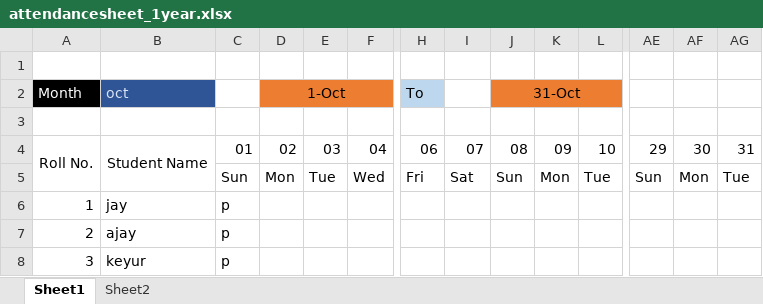
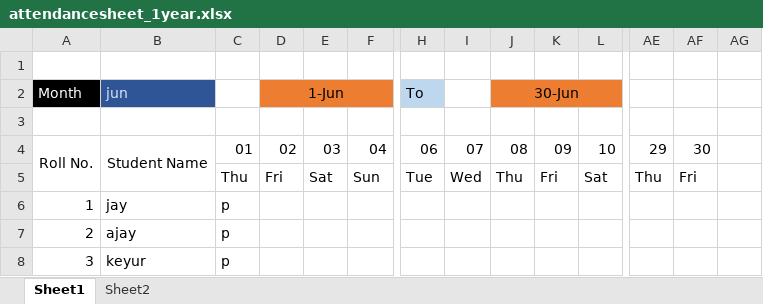
Before and after one commit to pateljay2114/jay_patel, an Excel workbook: Excel/Project/attendancesheet_1year.xlsx, sheet Sheet1, drawn as a sheet; only a part is shown, gaps mark what is left out; values as stored, in another font and other column widths than the file's, no borders; conditional formats not drawn; removed rows and columns are numbered as before the commit, all else as after; rows hold the shown columns only; the diff names each change by its address in the sheet, - before the commit and + after, or states it on an @@ line.

```diff
--- a/Excel/Project/attendancesheet_1year.xlsx (sheet Sheet1)
+++ b/Excel/Project/attendancesheet_1year.xlsx (sheet Sheet1)
-B2: oct
+B2: jun
-D2: 1-Oct
+D2: 1-Jun
-J2: 31-Oct
+J2: 30-Jun
-AG4: 31
+AG4: (empty)
-row 5:  |  | Sun | Mon | Tue | Wed | Fri | Sat | Sun | Mon | Tue | Sun | Mon | Tue
+row 5:  |  | Thu | Fri | Sat | Sun | Tue | Wed | Thu | Fri | Sat | Thu | Fri
```
Also changed, not shown: Statistics/Assessment/assessment.xlsx.
